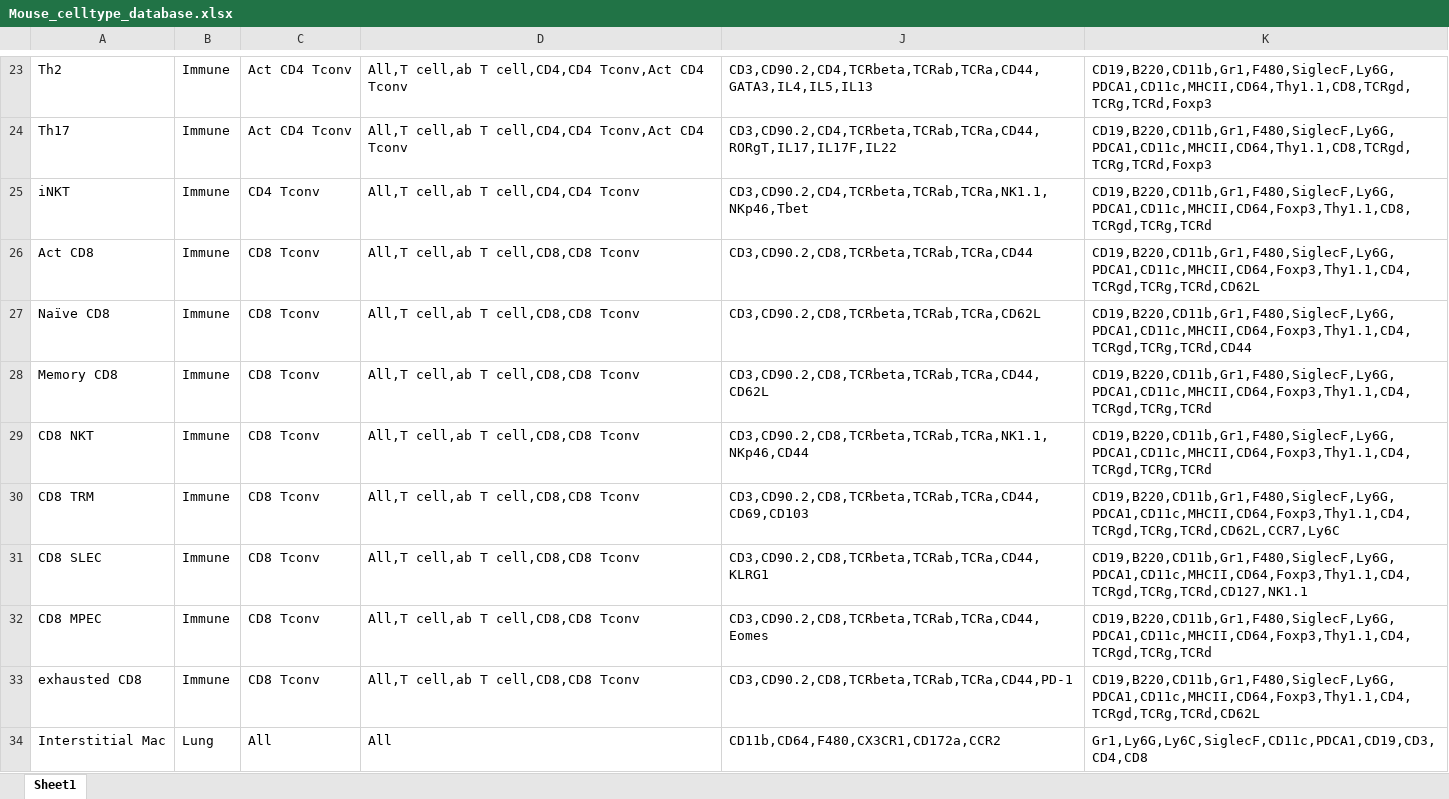
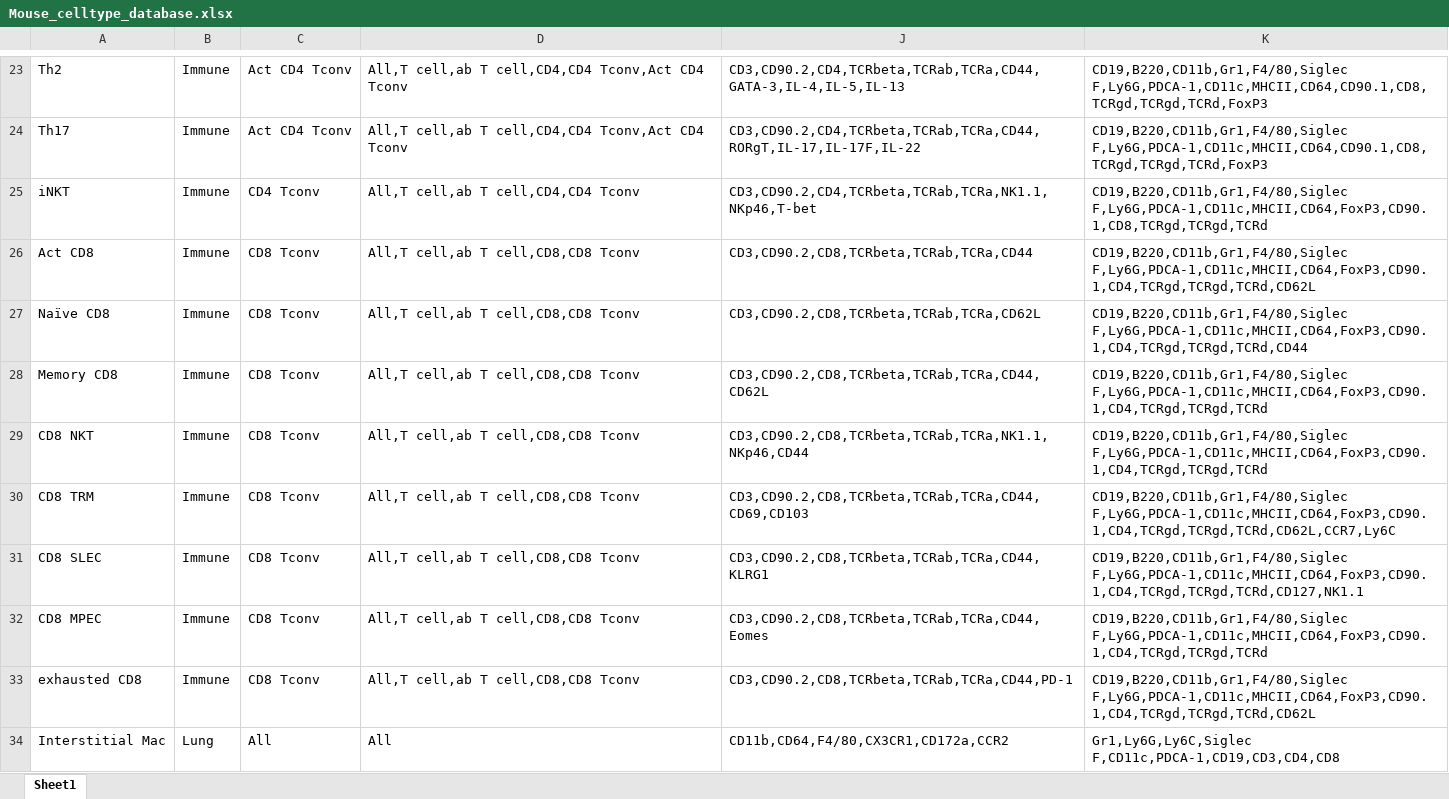
Before and after one commit to DrCytometer/Simplified-flowcytoscript, an Excel workbook: 00_source_files/Mouse_celltype_database.xlsx, sheet Sheet1, drawn as a sheet; only a part is shown, gaps mark what is left out; values as stored, in another font and other column widths than the file's, no borders; the diff covers the shown part only; the diff names each change by its address in the sheet, - before the commit and + after, or states it on an @@ line.

```diff
--- a/00_source_files/Mouse_celltype_database.xlsx (sheet Sheet1)
+++ b/00_source_files/Mouse_celltype_database.xlsx (sheet Sheet1)
-J23: CD3,CD90.2,CD4,TCRbeta,TCRab,TCRa,CD44,GATA3,IL4,IL5,IL13
+J23: CD3,CD90.2,CD4,TCRbeta,TCRab,TCRa,CD44,GATA-3,IL-4,IL-5,IL-13
-K23:K24: CD19,B220,CD11b,Gr1,F480,SiglecF,Ly6G,PDCA1,CD11c,MHCII,CD64,Thy1.1,CD8,TCRgd,TCRg,TCRd,Foxp3
+K23:K24: CD19,B220,CD11b,Gr1,F4/80,Siglec F,Ly6G,PDCA-1,CD11c,MHCII,CD64,CD90.1,CD8,TCRgd,TCRgd,TCRd,FoxP3
-J24: CD3,CD90.2,CD4,TCRbeta,TCRab,TCRa,CD44,RORgT,IL17,IL17F,IL22
+J24: CD3,CD90.2,CD4,TCRbeta,TCRab,TCRa,CD44,RORgT,IL-17,IL-17F,IL-22
-J25: CD3,CD90.2,CD4,TCRbeta,TCRab,TCRa,NK1.1,NKp46,Tbet
+J25: CD3,CD90.2,CD4,TCRbeta,TCRab,TCRa,NK1.1,NKp46,T-bet
-K25: CD19,B220,CD11b,Gr1,F480,SiglecF,Ly6G,PDCA1,CD11c,MHCII,CD64,Foxp3,Thy1.1,CD8,TCRgd,TCRg,TCRd
+K25: CD19,B220,CD11b,Gr1,F4/80,Siglec F,Ly6G,PDCA-1,CD11c,MHCII,CD64,FoxP3,CD90.1,CD8,TCRgd,TCRgd,TCRd
-K26: CD19,B220,CD11b,Gr1,F480,SiglecF,Ly6G,PDCA1,CD11c,MHCII,CD64,Foxp3,Thy1.1,CD4,TCRgd,TCRg,TCRd,CD62L
+K26: CD19,B220,CD11b,Gr1,F4/80,Siglec F,Ly6G,PDCA-1,CD11c,MHCII,CD64,FoxP3,CD90.1,CD4,TCRgd,TCRgd,TCRd,CD62L
-K27: CD19,B220,CD11b,Gr1,F480,SiglecF,Ly6G,PDCA1,CD11c,MHCII,CD64,Foxp3,Thy1.1,CD4,TCRgd,TCRg,TCRd,CD44
+K27: CD19,B220,CD11b,Gr1,F4/80,Siglec F,Ly6G,PDCA-1,CD11c,MHCII,CD64,FoxP3,CD90.1,CD4,TCRgd,TCRgd,TCRd,CD44
-K28:K29: CD19,B220,CD11b,Gr1,F480,SiglecF,Ly6G,PDCA1,CD11c,MHCII,CD64,Foxp3,Thy1.1,CD4,TCRgd,TCRg,TCRd
+K28:K29: CD19,B220,CD11b,Gr1,F4/80,Siglec F,Ly6G,PDCA-1,CD11c,MHCII,CD64,FoxP3,CD90.1,CD4,TCRgd,TCRgd,TCRd
-K30: CD19,B220,CD11b,Gr1,F480,SiglecF,Ly6G,PDCA1,CD11c,MHCII,CD64,Foxp3,Thy1.1,CD4,TCRgd,TCRg,TCRd,CD62L,CCR7,Ly6C
+K30: CD19,B220,CD11b,Gr1,F4/80,Siglec F,Ly6G,PDCA-1,CD11c,MHCII,CD64,FoxP3,CD90.1,CD4,TCRgd,TCRgd,TCRd,CD62L,CCR7,Ly6C
-K31: CD19,B220,CD11b,Gr1,F480,SiglecF,Ly6G,PDCA1,CD11c,MHCII,CD64,Foxp3,Thy1.1,CD4,TCRgd,TCRg,TCRd,CD127,NK1.1
+K31: CD19,B220,CD11b,Gr1,F4/80,Siglec F,Ly6G,PDCA-1,CD11c,MHCII,CD64,FoxP3,CD90.1,CD4,TCRgd,TCRgd,TCRd,CD127,NK1.1
-K32: CD19,B220,CD11b,Gr1,F480,SiglecF,Ly6G,PDCA1,CD11c,MHCII,CD64,Foxp3,Thy1.1,CD4,TCRgd,TCRg,TCRd
+K32: CD19,B220,CD11b,Gr1,F4/80,Siglec F,Ly6G,PDCA-1,CD11c,MHCII,CD64,FoxP3,CD90.1,CD4,TCRgd,TCRgd,TCRd
-K33: CD19,B220,CD11b,Gr1,F480,SiglecF,Ly6G,PDCA1,CD11c,MHCII,CD64,Foxp3,Thy1.1,CD4,TCRgd,TCRg,TCRd,CD62L
+K33: CD19,B220,CD11b,Gr1,F4/80,Siglec F,Ly6G,PDCA-1,CD11c,MHCII,CD64,FoxP3,CD90.1,CD4,TCRgd,TCRgd,TCRd,CD62L
-J34: CD11b,CD64,F480,CX3CR1,CD172a,CCR2
+J34: CD11b,CD64,F4/80,CX3CR1,CD172a,CCR2
-K34: Gr1,Ly6G,Ly6C,SiglecF,CD11c,PDCA1,CD19,CD3,CD4,CD8
+K34: Gr1,Ly6G,Ly6C,Siglec F,CD11c,PDCA-1,CD19,CD3,CD4,CD8
```
Also changed, not shown: 101 edited cells elsewhere in this sheet, 00_source_files/Human_celltype_database.xlsx, 31 other files.
